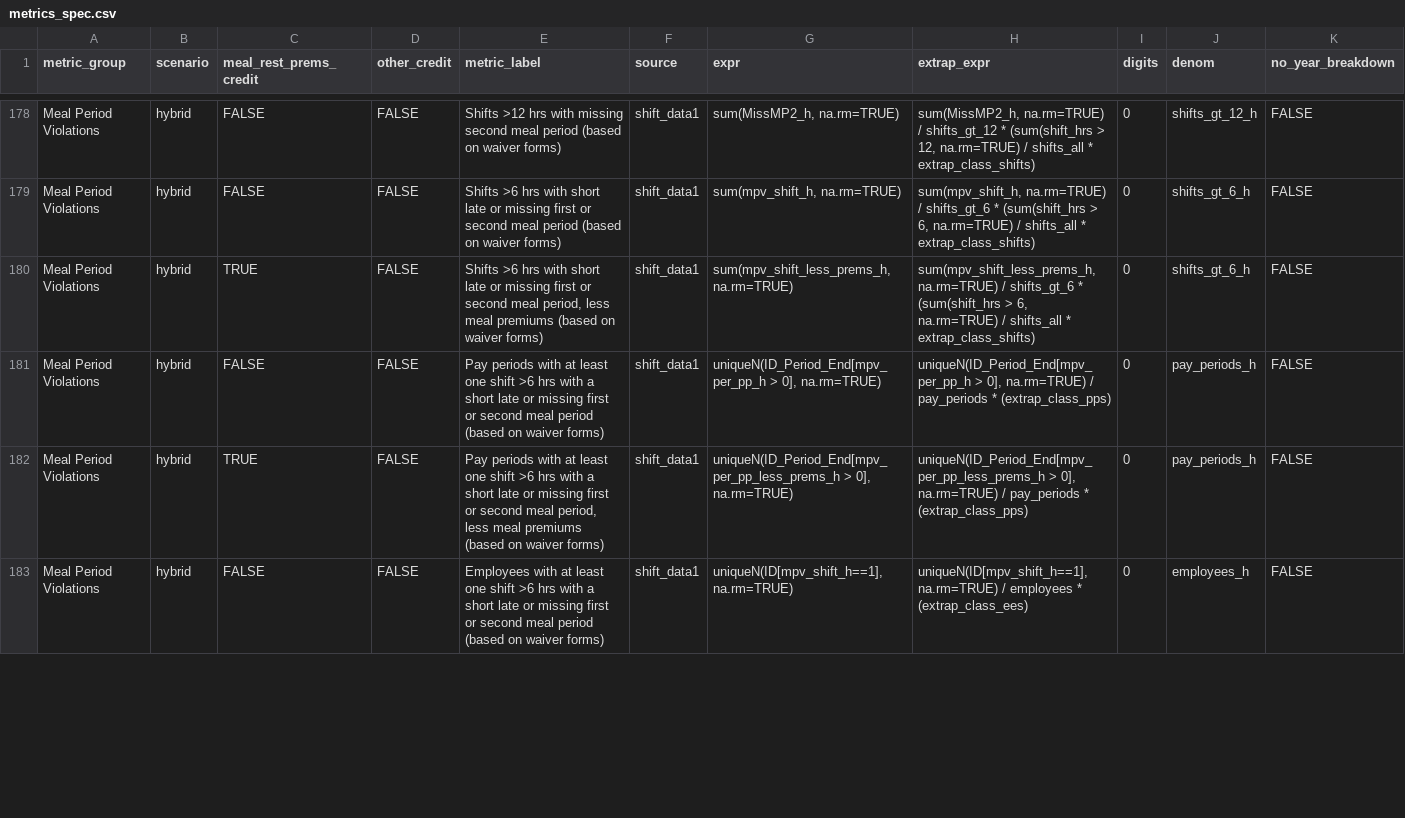
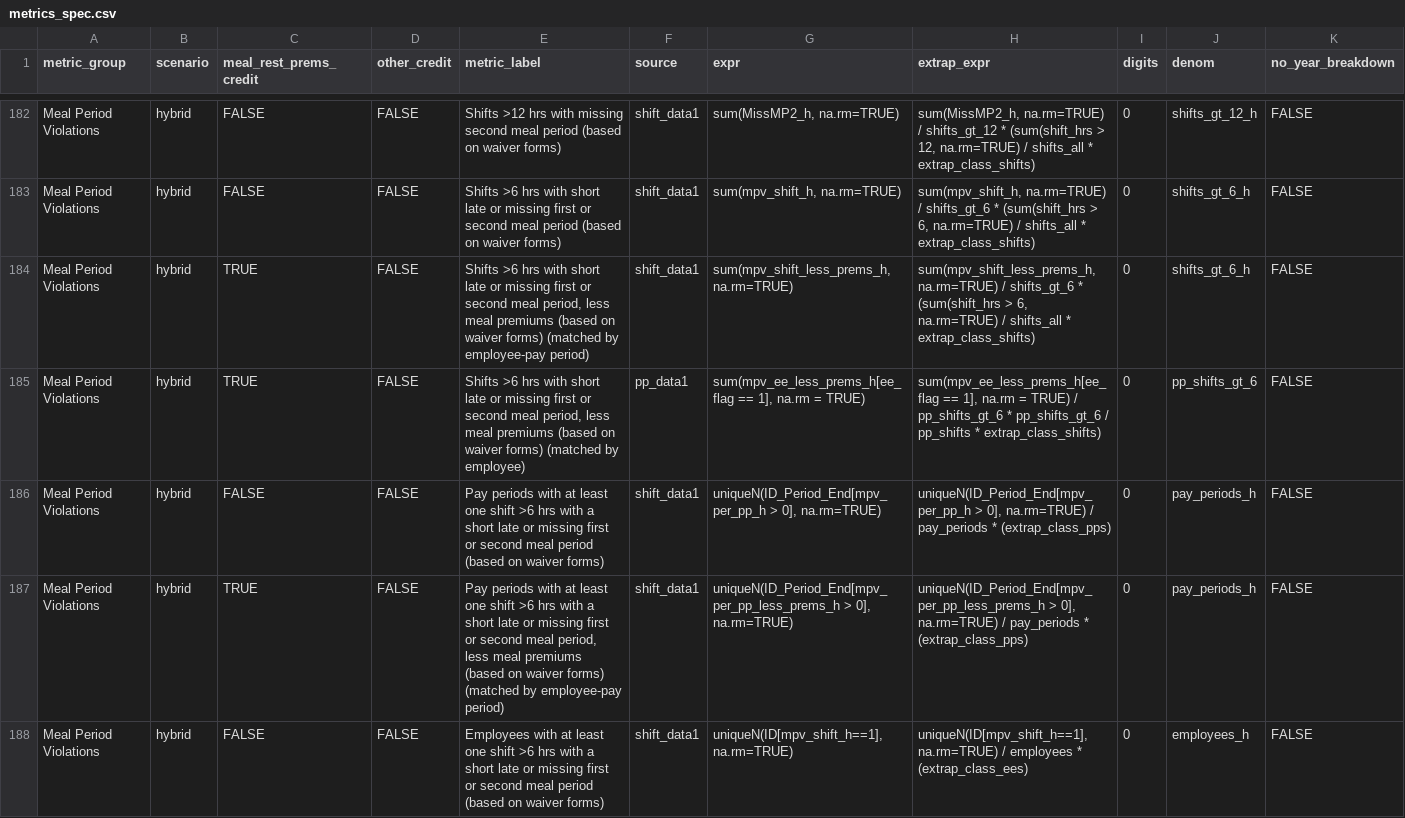
Before and after one commit to anellogabe/ads, a CSV file: case_template/scripts/metrics_spec.csv, drawn as a sheet; only a part is shown, gaps mark what is left out; the diff covers the shown part only.

```diff
--- a/case_template/scripts/metrics_spec.csv
+++ b/case_template/scripts/metrics_spec.csv
@@ -180,4 +184,5 @@ Meal Period Violations,hybrid,FALSE,FALSE,Shifts  >6 hrs with short late or miss
-Meal Period Violations,hybrid,TRUE,FALSE,"Shifts  >6 hrs with short late or missing first or second meal period, less meal premiums (based on waiver forms)",shift_data1,"sum(mpv_shift_less_prems_h, na.rm=TRUE)","sum(mpv_shift_less_prems_h, na.rm=TRUE) / shifts_gt_6 * (sum(shift_hrs > 6, na.rm=TRUE) / shifts_all * extrap_class_shifts)",0,shifts_gt_6_h,FALSE
+Meal Period Violations,hybrid,TRUE,FALSE,"Shifts >6 hrs with short late or missing first or second meal period, less meal premiums (based on waiver forms) (matched by employee-pay period)",shift_data1,"sum(mpv_shift_less_prems_h, na.rm=TRUE)","sum(mpv_shift_less_prems_h, na.rm=TRUE) / shifts_gt_6 * (sum(shift_hrs > 6, na.rm=TRUE) / shifts_all * extrap_class_shifts)",0,shifts_gt_6_h,FALSE
+Meal Period Violations,hybrid,TRUE,FALSE,"Shifts >6 hrs with short late or missing first or second meal period, less meal premiums (based on waiver forms) (matched by employee)",pp_data1,"sum(mpv_ee_less_prems_h[ee_flag == 1], na.rm = TRUE)","sum(mpv_ee_less_prems_h[ee_flag == 1], na.rm = TRUE) / pp_shifts_gt_6 * pp_shifts_gt_6 / pp_shifts * extrap_class_shifts)",0,pp_shifts_gt_6,FALSE
 Meal Period Violations,hybrid,FALSE,FALSE,Pay periods with at least one shift >6 hrs with a short late or missing first or second meal period (based on waiver forms),shift_data1,"uniqueN(ID_Period_End[mpv_per_pp_h > 0], na.rm=TRUE)","uniqueN(ID_Period_End[mpv_per_pp_h > 0], na.rm=TRUE) / pay_periods * (extrap_class_pps)",0,pay_periods_h,FALSE
-Meal Period Violations,hybrid,TRUE,FALSE,"Pay periods with at least one shift >6 hrs with a short late or missing first or second meal period, less meal premiums (based on waiver forms)",shift_data1,"uniqueN(ID_Period_End[mpv_per_pp_less_prems_h > 0], na.rm=TRUE)","uniqueN(ID_Period_End[mpv_per_pp_less_prems_h > 0], na.rm=TRUE) / pay_periods * (extrap_class_pps)",0,pay_periods_h,FALSE
+Meal Period Violations,hybrid,TRUE,FALSE,"Pay periods with at least one shift >6 hrs with a short late or missing first or second meal period, less meal premiums (based on waiver forms) (matched by employee-pay period)",shift_data1,"uniqueN(ID_Period_End[mpv_per_pp_less_prems_h > 0], na.rm=TRUE)","uniqueN(ID_Period_End[mpv_per_pp_less_prems_h > 0], na.rm=TRUE) / pay_periods * (extrap_class_pps)",0,pay_periods_h,FALSE
 Meal Period Violations,hybrid,FALSE,FALSE,Employees with at least one shift >6 hrs with a short late or missing first or second meal period (based on waiver forms),shift_data1,"uniqueN(ID[mpv_shift_h==1], na.rm=TRUE)","uniqueN(ID[mpv_shift_h==1], na.rm=TRUE) / employees * (extrap_class_ees)",0,employees_h,FALSE
```
Also changed, not shown: 11 added rows and 7 edited cells elsewhere in this file, 5 other files.
